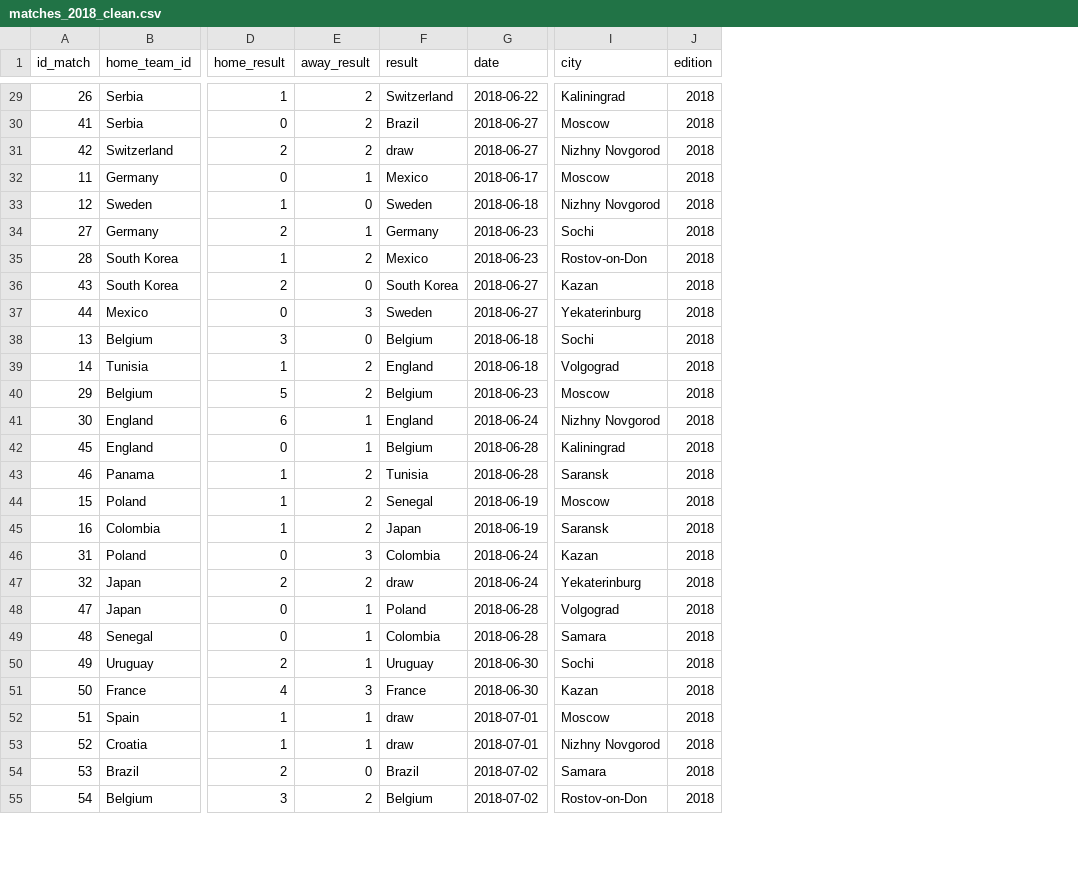
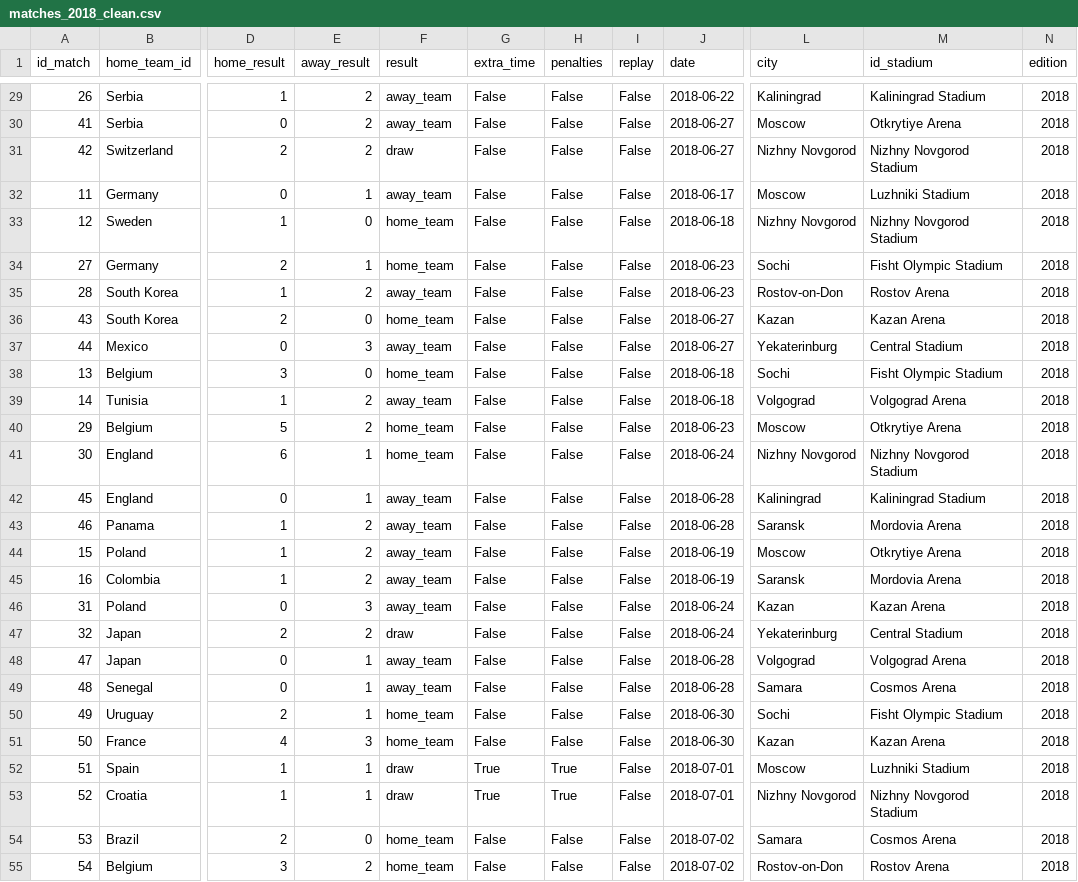
Before and after one commit to Simplon-DE-P1-2025/Brief-2-ETL-donnees-footballistiques-Short-Kings, a CSV file: data/processed/matches_2018_clean.csv, drawn as a sheet; only a part is shown, gaps mark what is left out; the diff covers the shown part only; the diff names each change by its address in the sheet, - before the commit and + after, or states it on an @@ line.

```diff
--- a/data/processed/matches_2018_clean.csv
+++ b/data/processed/matches_2018_clean.csv
+column G (extra_time), rows 29-55: False | False | False | False | False | False | False | False | False | False | False | False | False | False | False | False | False | False | False | False | False | False | False | True | True | False | False
+column H (penalties), rows 29-55: False | False | False | False | False | False | False | False | False | False | False | False | False | False | False | False | False | False | False | False | False | False | False | True | True | False | False
+column I (replay), rows 29-55: all False
+column M (id_stadium), rows 29-55: Kaliningrad Stadium | Otkrytiye Arena | Nizhny Novgorod Stadium | Luzhniki Stadium | Nizhny Novgorod Stadium | Fisht Olympic Stadium | Rostov Arena | Kazan Arena | Central Stadium | Fisht Olympic Stadium | Volgograd Arena | Otkrytiye Arena | Nizhny Novgorod Stadium | Kaliningrad Stadium | Mordovia Arena | Otkrytiye Arena | Mordovia Arena | Kazan Arena | Central Stadium | Volgograd Arena | Cosmos Arena | Fisht Olympic Stadium | Kazan Arena | Luzhniki Stadium | Nizhny Novgorod Stadium | Cosmos Arena | Rostov Arena
-F29 (result): Switzerland
+F29 (result): away_team
-F30 (result): Brazil
+F30 (result): away_team
-F32 (result): Mexico
+F32 (result): away_team
-F33 (result): Sweden
+F33 (result): home_team
-F34 (result): Germany
+F34 (result): home_team
-F35 (result): Mexico
+F35 (result): away_team
-F36 (result): South Korea
+F36 (result): home_team
-F37 (result): Sweden
+F37 (result): away_team
-F38 (result): Belgium
+F38 (result): home_team
-F39 (result): England
+F39 (result): away_team
-F40 (result): Belgium
+F40 (result): home_team
-F41 (result): England
+F41 (result): home_team
-F42 (result): Belgium
+F42 (result): away_team
-F43 (result): Tunisia
+F43 (result): away_team
-F44 (result): Senegal
+F44 (result): away_team
-F45 (result): Japan
+F45 (result): away_team
-F46 (result): Colombia
+F46 (result): away_team
-F48 (result): Poland
+F48 (result): away_team
-F49 (result): Colombia
+F49 (result): away_team
-F50 (result): Uruguay
+F50 (result): home_team
-F51 (result): France
+F51 (result): home_team
-F54 (result): Brazil
+F54 (result): home_team
-F55 (result): Belgium
+F55 (result): home_team
```
Also changed, not shown: 28 edited cells elsewhere in this file, data/processed/df_matches_final.csv, data/processed/teams.csv, 42 other files.
